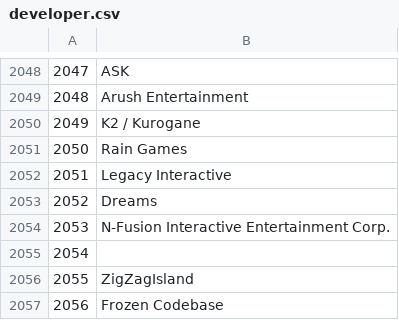
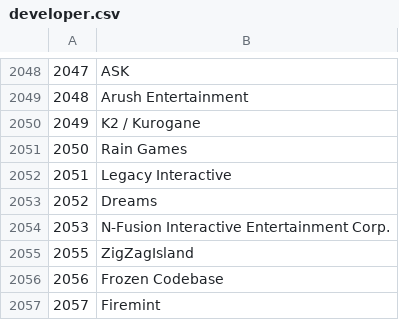
Before and after one commit to MlleD/marketplace, a CSV file: src/main/dataset/features/developer.csv, drawn as a sheet; only a part is shown, gaps mark what is left out; the shorter side is filled out with more unchanged rows; the diff names each change by its address in the sheet, - before the commit and + after, or states it on an @@ line.

```diff
--- a/src/main/dataset/features/developer.csv
+++ b/src/main/dataset/features/developer.csv
-row 2055: 2054
```
Also changed, not shown: 1 other file.
